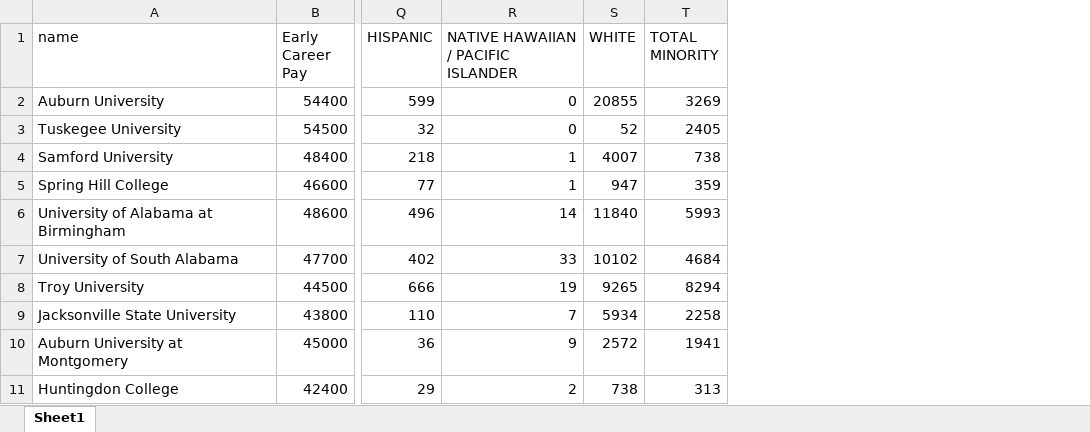
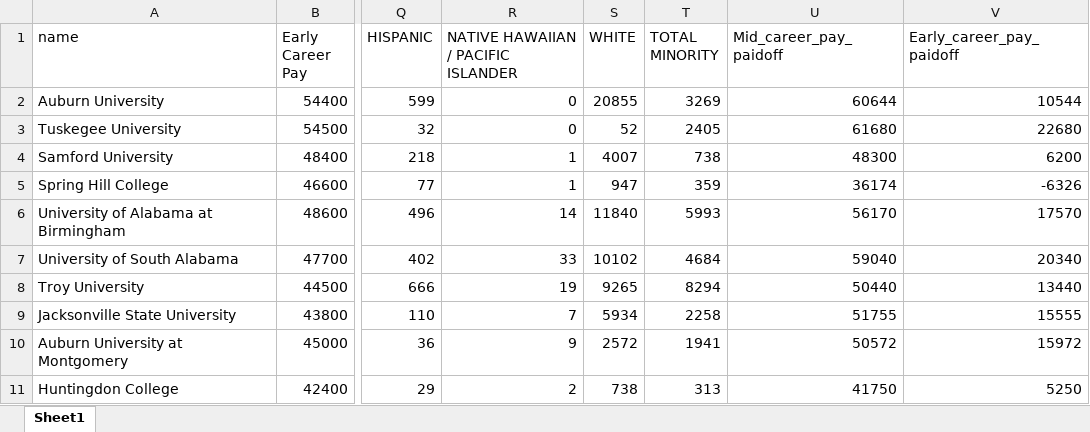
Before and after one commit to Junjie-Dylan-Yang/Data-Wrangling-Project, an Excel workbook: Tidy_Data.xlsx, sheet Sheet1, drawn as a sheet; only a part is shown, gaps mark what is left out; values as stored, in another font and other column widths than the file's, no borders; the diff names each change by its address in the sheet, - before the commit and + after, or states it on an @@ line.

Commit message:
State level data analysis completed

```diff
--- a/Tidy_Data.xlsx (sheet Sheet1)
+++ b/Tidy_Data.xlsx (sheet Sheet1)
+column U (Mid_career_pay_paidoff), rows 2-11: 60644 | 61680 | 48300 | 36174 | 56170 | 59040 | 50440 | 51755 | 50572 | 41750
+column V (Early_career_pay_paidoff), rows 2-11: 10544 | 22680 | 6200 | -6326 | 17570 | 20340 | 13440 | 15555 | 15972 | 5250
```
Also changed, not shown: Tuition_trend.xlsx, 6 other files.
